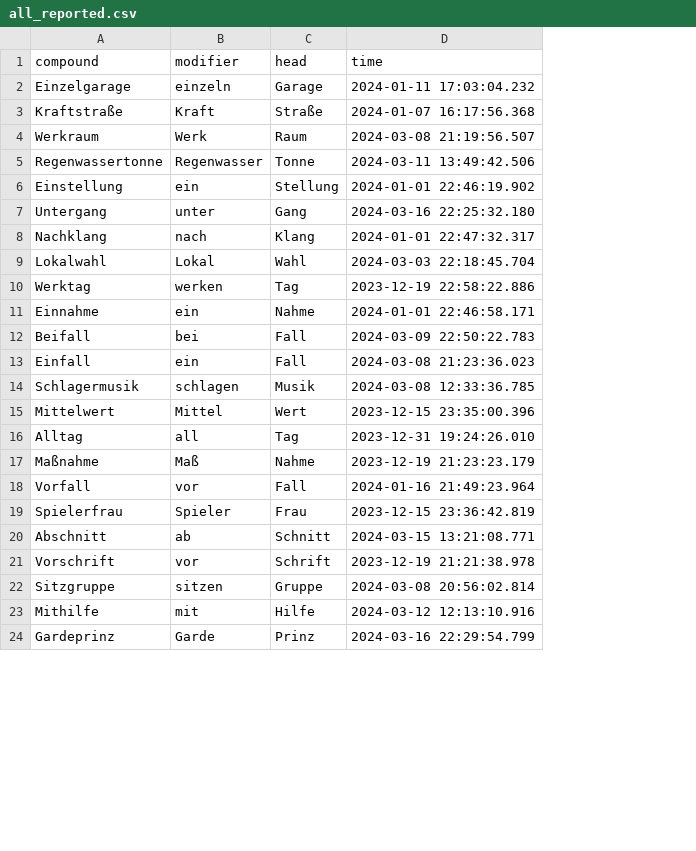
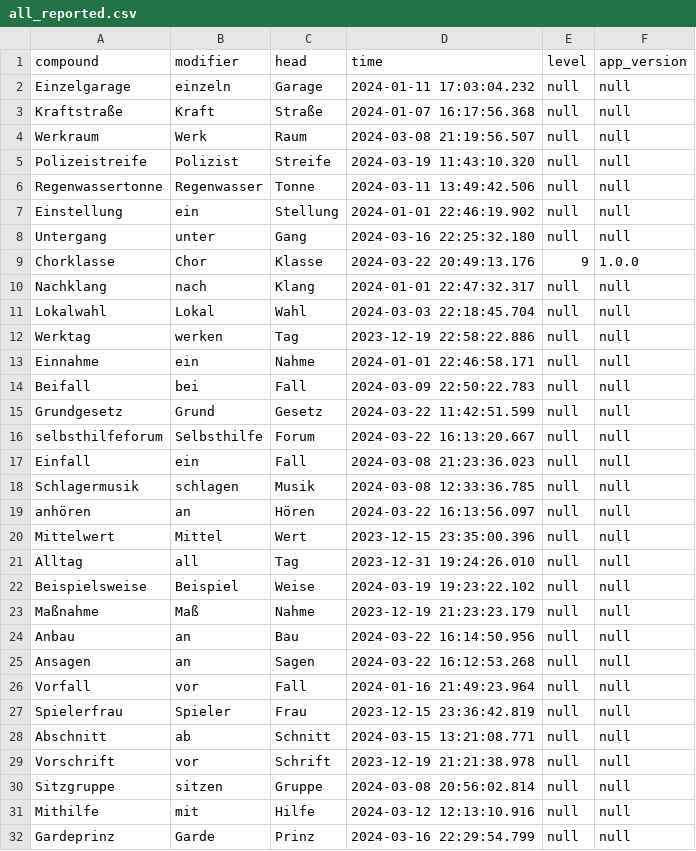
Before and after one commit to FelberMartin/kompositum, a CSV file: data/reported/all_reported.csv, drawn as a sheet; only a part is shown; addresses are those after the commit; the diff names each change by its address in the sheet, - before the commit and + after, or states it on an @@ line.

Commit message:
Added more reported compounds

```diff
--- a/data/reported/all_reported.csv
+++ b/data/reported/all_reported.csv
+column E (level), rows 2-4: all null; rows 6-8: all null; rows 10-14: all null; rows 17-18: null | null; rows 20-21: null | null; row 23: null; rows 26-32: all null
+column F (app_version), rows 2-4: all null; rows 6-8: all null; rows 10-14: all null; rows 17-18: null | null; rows 20-21: null | null; row 23: null; rows 26-32: all null
+row 5: Polizeistreife | Polizist | Streife | 2024-03-19 11:43:10.320 | null | null
+row 9: Chorklasse | Chor | Klasse | 2024-03-22 20:49:13.176 | 9 | 1.0.0
+row 15: Grundgesetz | Grund | Gesetz | 2024-03-22 11:42:51.599 | null | null
+row 16: selbsthilfeforum | Selbsthilfe | Forum | 2024-03-22 16:13:20.667 | null | null
+row 19: anhören | an | Hören | 2024-03-22 16:13:56.097 | null | null
+row 22: Beispielsweise | Beispiel | Weise | 2024-03-19 19:23:22.102 | null | null
+row 24: Anbau | an | Bau | 2024-03-22 16:14:50.956 | null | null
+row 25: Ansagen | an | Sagen | 2024-03-22 16:12:53.268 | null | null
```
Also changed, not shown: data/reported/report_accepted.csv, 3 other files.
